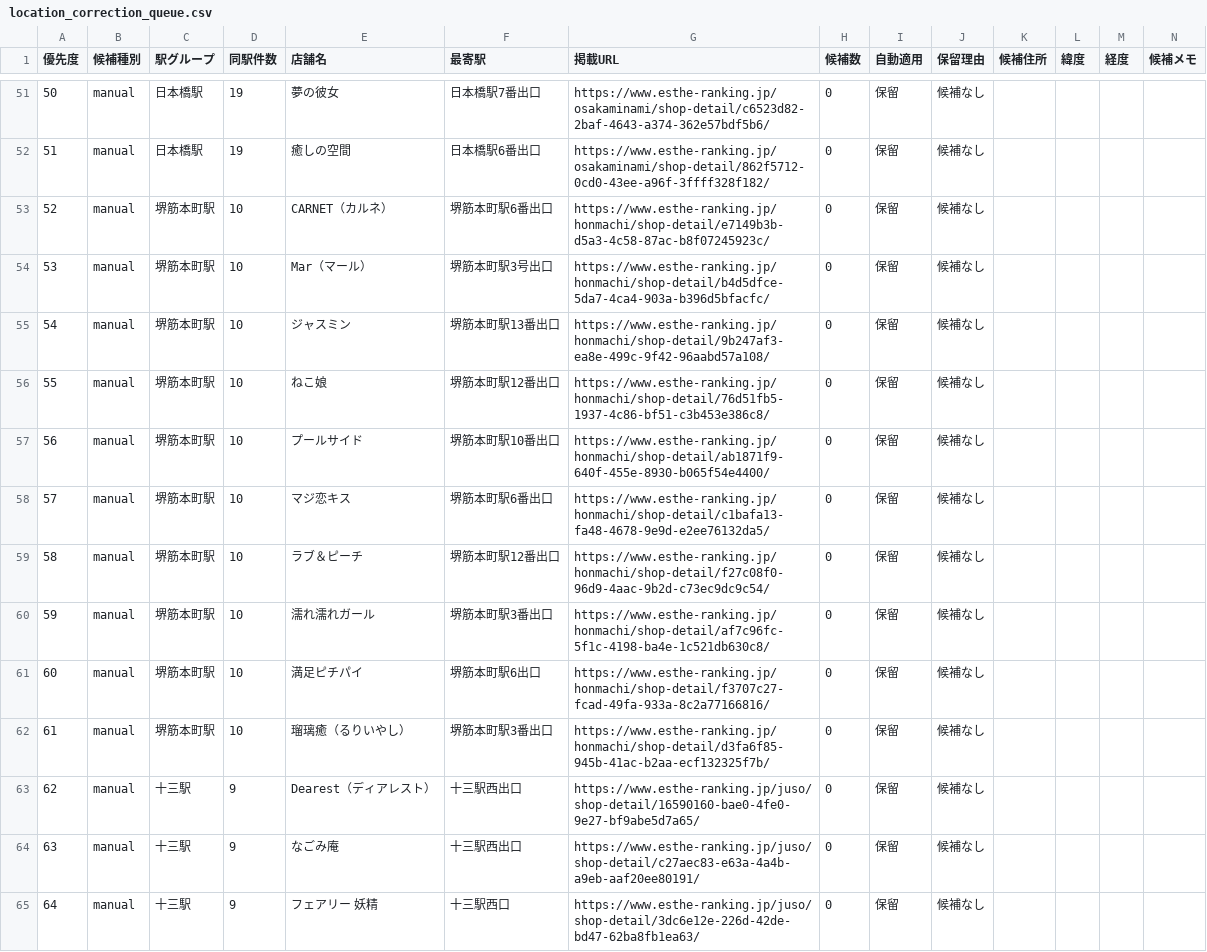
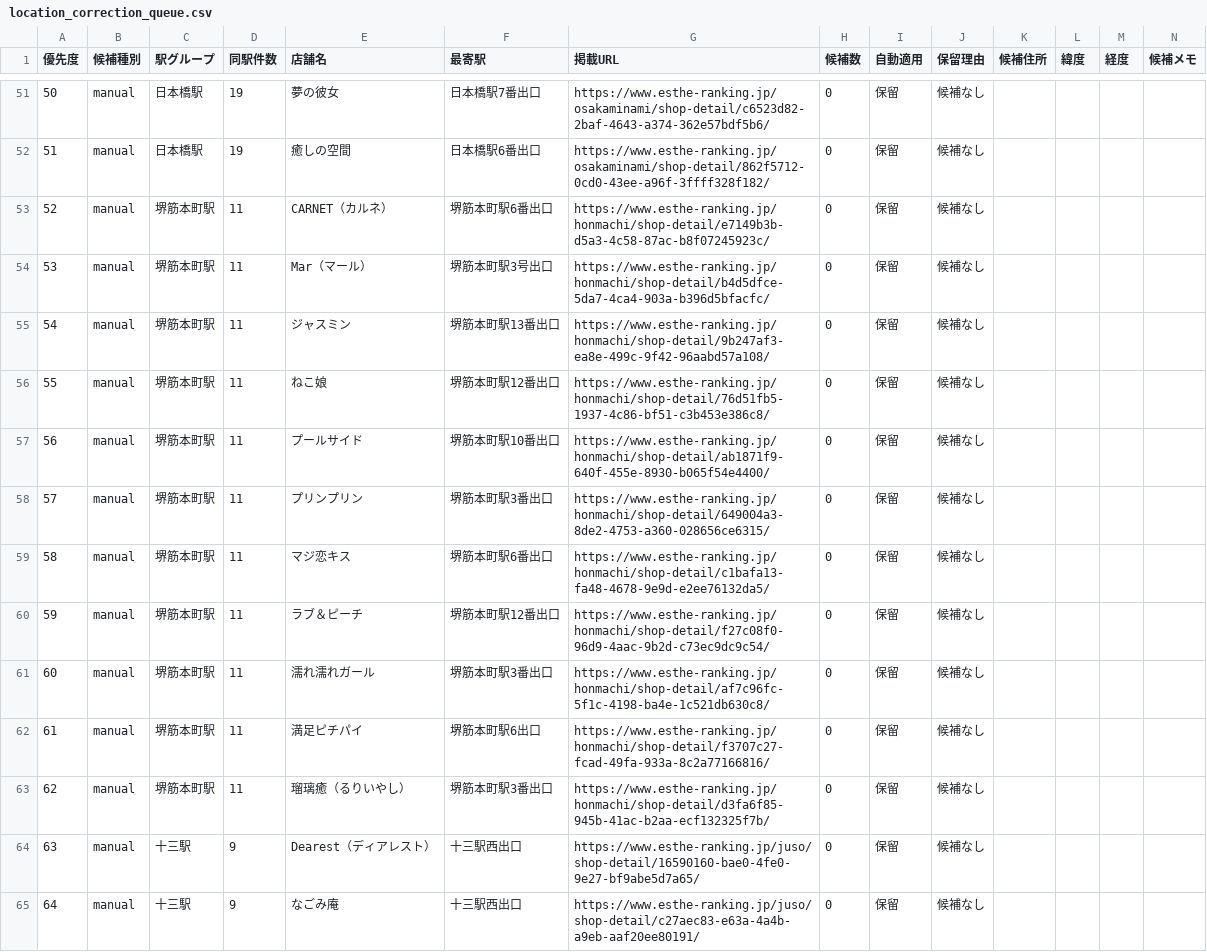
Before and after one commit to tknboon/esthe-viewer, a CSV file: region-data/osaka/location_correction_queue.csv, drawn as a sheet; only a part is shown, gaps mark what is left out; the shorter side is filled out with more unchanged rows; addresses are those after the commit; the diff names each change by its address in the sheet, - before the commit and + after, or states it on an @@ line.

```diff
--- a/region-data/osaka/location_correction_queue.csv
+++ b/region-data/osaka/location_correction_queue.csv
-D53:D57 (同駅件数): 10
+D53:D57 (同駅件数): 11
+row 58: 57 | manual | 堺筋本町駅 | 11 | プリンプリン | 堺筋本町駅3番出口 | https://www.esthe-ranking.jp/honmachi/shop-detail/649004a3-8de2-4753-a360-028656ce6315/ | 0 | 保留 | 候補なし
@@ column A (優先度) renumbered from row 59 down @@
-D59:D63 (同駅件数): 10
+D59:D63 (同駅件数): 11
```
Also changed, not shown: region-data/osaka/esthe_map_points_ja.csv, region-data/tokyo/esthe_legacy_rows.csv, 28 other files.
